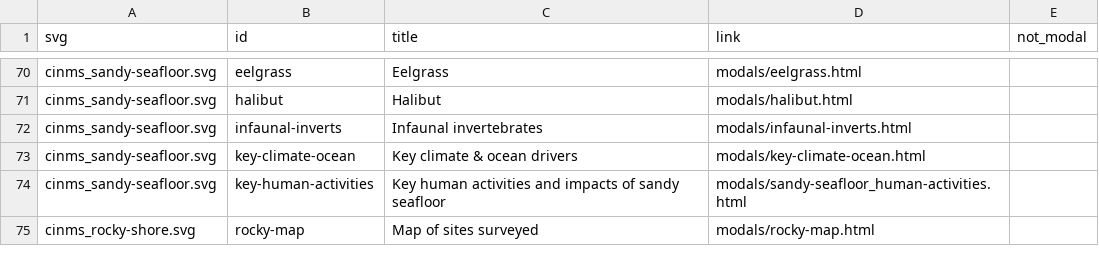
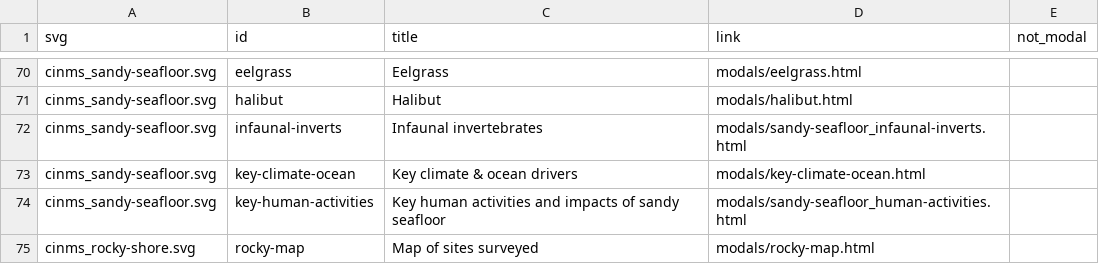
Before and after one commit to noaa-onms/cinms, a CSV file: svg/svg_links_cinms.csv, drawn as a sheet; only a part is shown, gaps mark what is left out; the diff covers the shown part only.

Commit message:
Added new figures for Key Climate and Ocean
Added new key climate and ocean .Rmd files for each habitat, updated pathway in svg_links_cinms.csv

Updated _captions.md to reflect changes

```diff
--- a/svg/svg_links_cinms.csv
+++ b/svg/svg_links_cinms.csv
@@ -71,3 +71,3 @@ cinms_sandy-seafloor.svg,eelgrass,Eelgrass,modals/eelgrass.html,
 cinms_sandy-seafloor.svg,halibut,Halibut,modals/halibut.html,
-cinms_sandy-seafloor.svg,infaunal-inverts,Infaunal invertebrates,modals/infaunal-inverts.html,
+cinms_sandy-seafloor.svg,infaunal-inverts,Infaunal invertebrates,modals/sandy-seafloor_infaunal-inverts.html,
 cinms_sandy-seafloor.svg,key-climate-ocean,Key climate & ocean drivers,modals/key-climate-ocean.html,
```
Also changed, not shown: 5 edited cells elsewhere in this file, 12 other files.
